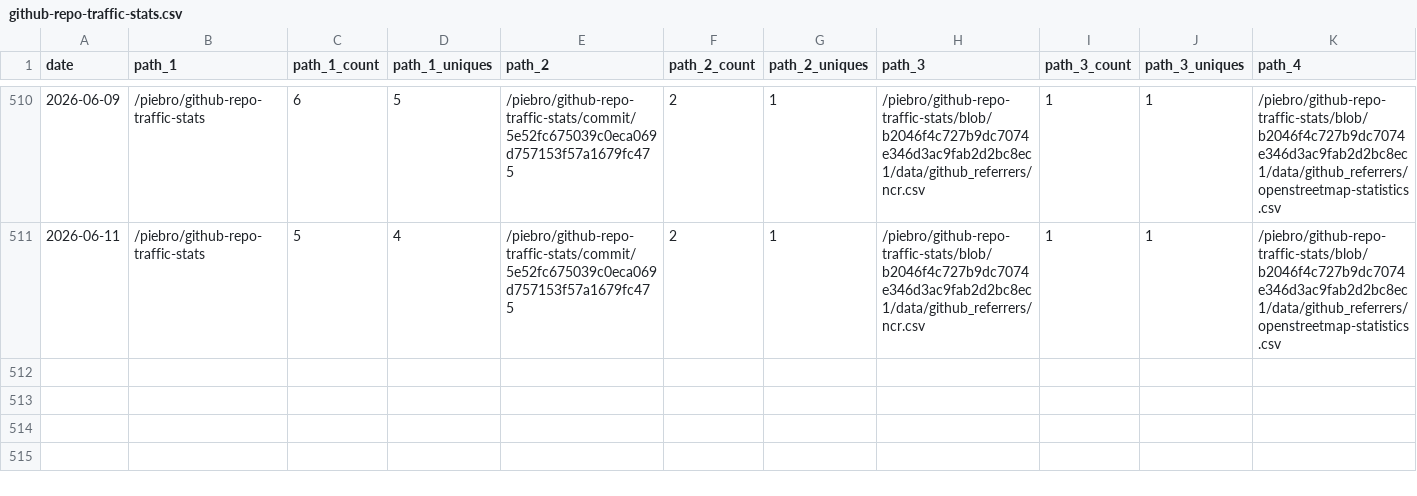
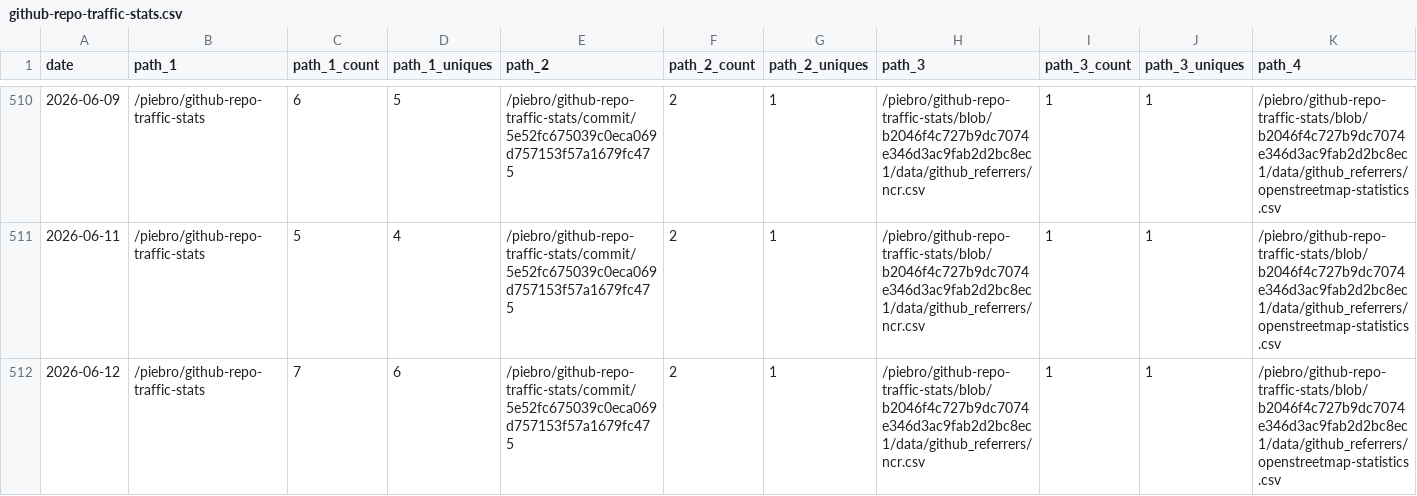
Before and after one commit to piebro/github-repo-traffic-stats, a CSV file: data/github_paths/github-repo-traffic-stats.csv, drawn as a sheet; only a part is shown, gaps mark what is left out; rows hold the shown columns only; the diff names each change by its address in the sheet, - before the commit and + after, or states it on an @@ line.

Commit message:
data update

```diff
--- a/data/github_paths/github-repo-traffic-stats.csv
+++ b/data/github_paths/github-repo-traffic-stats.csv
+row 512: 2026-06-12 | /piebro/github-repo-traffic-stats | 7 | 6 | /piebro/github-repo-traffic-stats/commit/5e52fc675039c0eca069d757153f57a1679fc475 | 2 | 1 | /piebro/github-repo-traffic-stats/blob/b2046f4c727b9dc7074e346d3ac9fab2d2bc8ec1/data/github_referrers/ncr.csv | 1 | 1 | /piebro/github-repo-traffic-stats/blob/b2046f4c727b9dc7074e346d3ac9fab2d2bc8ec1/data/github_referrers/openstreetmap-statistics.csv
```
Also changed, not shown: data/github_paths/deutsche-bahn-data.csv, data/github_paths/openstreetmap-statistics.csv, 42 other files.
